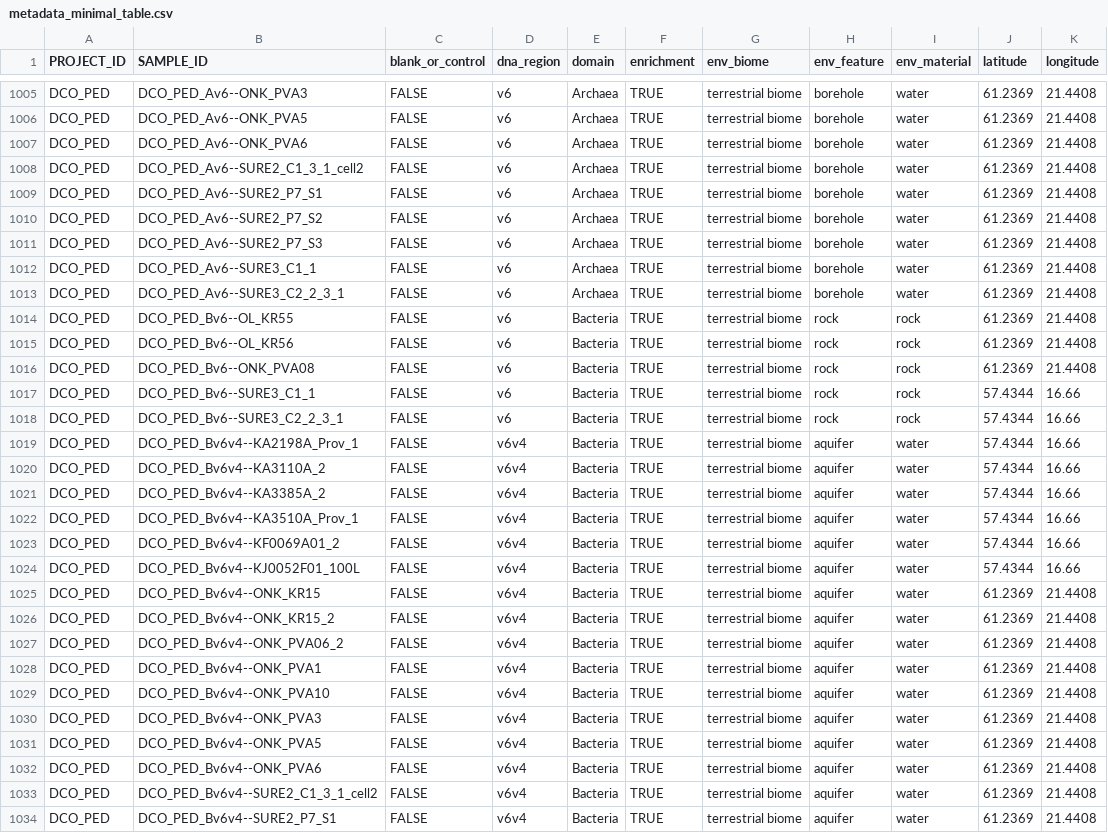
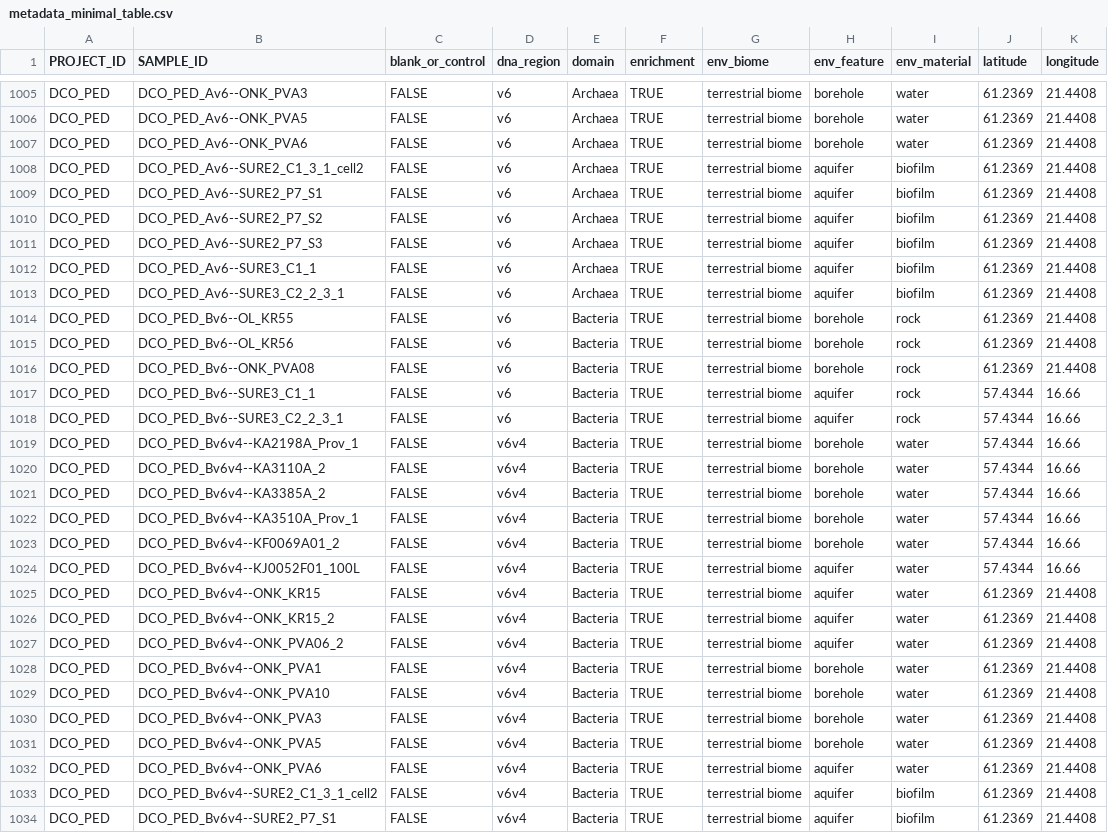
Before and after one commit to klocey/CoDL, a CSV file: metadata/formatted_metadata/metadata_minimal_table.csv, drawn as a sheet; only a part is shown, gaps mark what is left out; the diff covers the shown part only.

```diff
--- a/metadata/formatted_metadata/metadata_minimal_table.csv
+++ b/metadata/formatted_metadata/metadata_minimal_table.csv
@@ -1007,18 +1007,18 @@ DCO_PED,DCO_PED_Av6--ONK_PVA5,FALSE,v6,Archaea,TRUE,terrestrial biome,borehole,w
 DCO_PED,DCO_PED_Av6--ONK_PVA6,FALSE,v6,Archaea,TRUE,terrestrial biome,borehole,water,61.2369,21.4408
-DCO_PED,DCO_PED_Av6--SURE2_C1_3_1_cell2,FALSE,v6,Archaea,TRUE,terrestrial biome,borehole,water,61.2369,21.4408
-DCO_PED,DCO_PED_Av6--SURE2_P7_S1,FALSE,v6,Archaea,TRUE,terrestrial biome,borehole,water,61.2369,21.4408
-DCO_PED,DCO_PED_Av6--SURE2_P7_S2,FALSE,v6,Archaea,TRUE,terrestrial biome,borehole,water,61.2369,21.4408
-DCO_PED,DCO_PED_Av6--SURE2_P7_S3,FALSE,v6,Archaea,TRUE,terrestrial biome,borehole,water,61.2369,21.4408
-DCO_PED,DCO_PED_Av6--SURE3_C1_1,FALSE,v6,Archaea,TRUE,terrestrial biome,borehole,water,61.2369,21.4408
-DCO_PED,DCO_PED_Av6--SURE3_C2_2_3_1,FALSE,v6,Archaea,TRUE,terrestrial biome,borehole,water,61.2369,21.4408
-DCO_PED,DCO_PED_Bv6--OL_KR55,FALSE,v6,Bacteria,TRUE,terrestrial biome,rock,rock,61.2369,21.4408
-DCO_PED,DCO_PED_Bv6--OL_KR56,FALSE,v6,Bacteria,TRUE,terrestrial biome,rock,rock,61.2369,21.4408
-DCO_PED,DCO_PED_Bv6--ONK_PVA08,FALSE,v6,Bacteria,TRUE,terrestrial biome,rock,rock,61.2369,21.4408
-DCO_PED,DCO_PED_Bv6--SURE3_C1_1,FALSE,v6,Bacteria,TRUE,terrestrial biome,rock,rock,57.4344,16.66
-DCO_PED,DCO_PED_Bv6--SURE3_C2_2_3_1,FALSE,v6,Bacteria,TRUE,terrestrial biome,rock,rock,57.4344,16.66
-DCO_PED,DCO_PED_Bv6v4--KA2198A_Prov_1,FALSE,v6v4,Bacteria,TRUE,terrestrial biome,aquifer,water,57.4344,16.66
-DCO_PED,DCO_PED_Bv6v4--KA3110A_2,FALSE,v6v4,Bacteria,TRUE,terrestrial biome,aquifer,water,57.4344,16.66
-DCO_PED,DCO_PED_Bv6v4--KA3385A_2,FALSE,v6v4,Bacteria,TRUE,terrestrial biome,aquifer,water,57.4344,16.66
-DCO_PED,DCO_PED_Bv6v4--KA3510A_Prov_1,FALSE,v6v4,Bacteria,TRUE,terrestrial biome,aquifer,water,57.4344,16.66
-DCO_PED,DCO_PED_Bv6v4--KF0069A01_2,FALSE,v6v4,Bacteria,TRUE,terrestrial biome,aquifer,water,57.4344,16.66
+DCO_PED,DCO_PED_Av6--SURE2_C1_3_1_cell2,FALSE,v6,Archaea,TRUE,terrestrial biome,aquifer,biofilm,61.2369,21.4408
+DCO_PED,DCO_PED_Av6--SURE2_P7_S1,FALSE,v6,Archaea,TRUE,terrestrial biome,aquifer,biofilm,61.2369,21.4408
+DCO_PED,DCO_PED_Av6--SURE2_P7_S2,FALSE,v6,Archaea,TRUE,terrestrial biome,aquifer,biofilm,61.2369,21.4408
+DCO_PED,DCO_PED_Av6--SURE2_P7_S3,FALSE,v6,Archaea,TRUE,terrestrial biome,aquifer,biofilm,61.2369,21.4408
+DCO_PED,DCO_PED_Av6--SURE3_C1_1,FALSE,v6,Archaea,TRUE,terrestrial biome,aquifer,biofilm,61.2369,21.4408
+DCO_PED,DCO_PED_Av6--SURE3_C2_2_3_1,FALSE,v6,Archaea,TRUE,terrestrial biome,aquifer,biofilm,61.2369,21.4408
+DCO_PED,DCO_PED_Bv6--OL_KR55,FALSE,v6,Bacteria,TRUE,terrestrial biome,borehole,rock,61.2369,21.4408
+DCO_PED,DCO_PED_Bv6--OL_KR56,FALSE,v6,Bacteria,TRUE,terrestrial biome,borehole,rock,61.2369,21.4408
+DCO_PED,DCO_PED_Bv6--ONK_PVA08,FALSE,v6,Bacteria,TRUE,terrestrial biome,borehole,rock,61.2369,21.4408
+DCO_PED,DCO_PED_Bv6--SURE3_C1_1,FALSE,v6,Bacteria,TRUE,terrestrial biome,aquifer,rock,57.4344,16.66
+DCO_PED,DCO_PED_Bv6--SURE3_C2_2_3_1,FALSE,v6,Bacteria,TRUE,terrestrial biome,aquifer,rock,57.4344,16.66
+DCO_PED,DCO_PED_Bv6v4--KA2198A_Prov_1,FALSE,v6v4,Bacteria,TRUE,terrestrial biome,borehole,water,57.4344,16.66
+DCO_PED,DCO_PED_Bv6v4--KA3110A_2,FALSE,v6v4,Bacteria,TRUE,terrestrial biome,borehole,water,57.4344,16.66
+DCO_PED,DCO_PED_Bv6v4--KA3385A_2,FALSE,v6v4,Bacteria,TRUE,terrestrial biome,borehole,water,57.4344,16.66
+DCO_PED,DCO_PED_Bv6v4--KA3510A_Prov_1,FALSE,v6v4,Bacteria,TRUE,terrestrial biome,borehole,water,57.4344,16.66
+DCO_PED,DCO_PED_Bv6v4--KF0069A01_2,FALSE,v6v4,Bacteria,TRUE,terrestrial biome,borehole,water,57.4344,16.66
 DCO_PED,DCO_PED_Bv6v4--KJ0052F01_100L,FALSE,v6v4,Bacteria,TRUE,terrestrial biome,aquifer,water,57.4344,16.66
@@ -1027,8 +1027,8 @@ DCO_PED,DCO_PED_Bv6v4--ONK_KR15_2,FALSE,v6v4,Bacteria,TRUE,terrestrial biome,aqu
 DCO_PED,DCO_PED_Bv6v4--ONK_PVA06_2,FALSE,v6v4,Bacteria,TRUE,terrestrial biome,aquifer,water,61.2369,21.4408
-DCO_PED,DCO_PED_Bv6v4--ONK_PVA1,FALSE,v6v4,Bacteria,TRUE,terrestrial biome,aquifer,water,61.2369,21.4408
-DCO_PED,DCO_PED_Bv6v4--ONK_PVA10,FALSE,v6v4,Bacteria,TRUE,terrestrial biome,aquifer,water,61.2369,21.4408
-DCO_PED,DCO_PED_Bv6v4--ONK_PVA3,FALSE,v6v4,Bacteria,TRUE,terrestrial biome,aquifer,water,61.2369,21.4408
-DCO_PED,DCO_PED_Bv6v4--ONK_PVA5,FALSE,v6v4,Bacteria,TRUE,terrestrial biome,aquifer,water,61.2369,21.4408
+DCO_PED,DCO_PED_Bv6v4--ONK_PVA1,FALSE,v6v4,Bacteria,TRUE,terrestrial biome,borehole,water,61.2369,21.4408
+DCO_PED,DCO_PED_Bv6v4--ONK_PVA10,FALSE,v6v4,Bacteria,TRUE,terrestrial biome,borehole,water,61.2369,21.4408
+DCO_PED,DCO_PED_Bv6v4--ONK_PVA3,FALSE,v6v4,Bacteria,TRUE,terrestrial biome,borehole,water,61.2369,21.4408
+DCO_PED,DCO_PED_Bv6v4--ONK_PVA5,FALSE,v6v4,Bacteria,TRUE,terrestrial biome,borehole,water,61.2369,21.4408
 DCO_PED,DCO_PED_Bv6v4--ONK_PVA6,FALSE,v6v4,Bacteria,TRUE,terrestrial biome,aquifer,water,61.2369,21.4408
-DCO_PED,DCO_PED_Bv6v4--SURE2_C1_3_1_cell2,FALSE,v6v4,Bacteria,TRUE,terrestrial biome,aquifer,water,61.2369,21.4408
-DCO_PED,DCO_PED_Bv6v4--SURE2_P7_S1,FALSE,v6v4,Bacteria,TRUE,terrestrial biome,aquifer,water,61.2369,21.4408
+DCO_PED,DCO_PED_Bv6v4--SURE2_C1_3_1_cell2,FALSE,v6v4,Bacteria,TRUE,terrestrial biome,aquifer,biofilm,61.2369,21.4408
+DCO_PED,DCO_PED_Bv6v4--SURE2_P7_S1,FALSE,v6v4,Bacteria,TRUE,terrestrial biome,aquifer,biofilm,61.2369,21.4408
```
Also changed, not shown: 2 added rows and 96 edited cells elsewhere in this file, metadata/formatted_metadata/metadata_counts_by_project.csv, metadata/formatted_metadata/metadata_counts_overall.csv, 5 other files.
